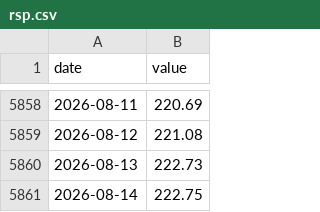
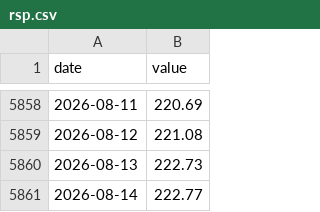
Before and after one commit to JungOhLee/macro-monitoring, a CSV file: data/raw/rsp.csv, drawn as a sheet; only a part is shown, gaps mark what is left out.

```diff
--- a/data/raw/rsp.csv
+++ b/data/raw/rsp.csv
@@ -5860,2 +5860,2 @@ date,value
 2026-08-13,222.73
-2026-08-14,222.75
+2026-08-14,222.77
```
Also changed, not shown: data/raw/btcusd.csv, data/raw/spx.csv, 6 other files.
